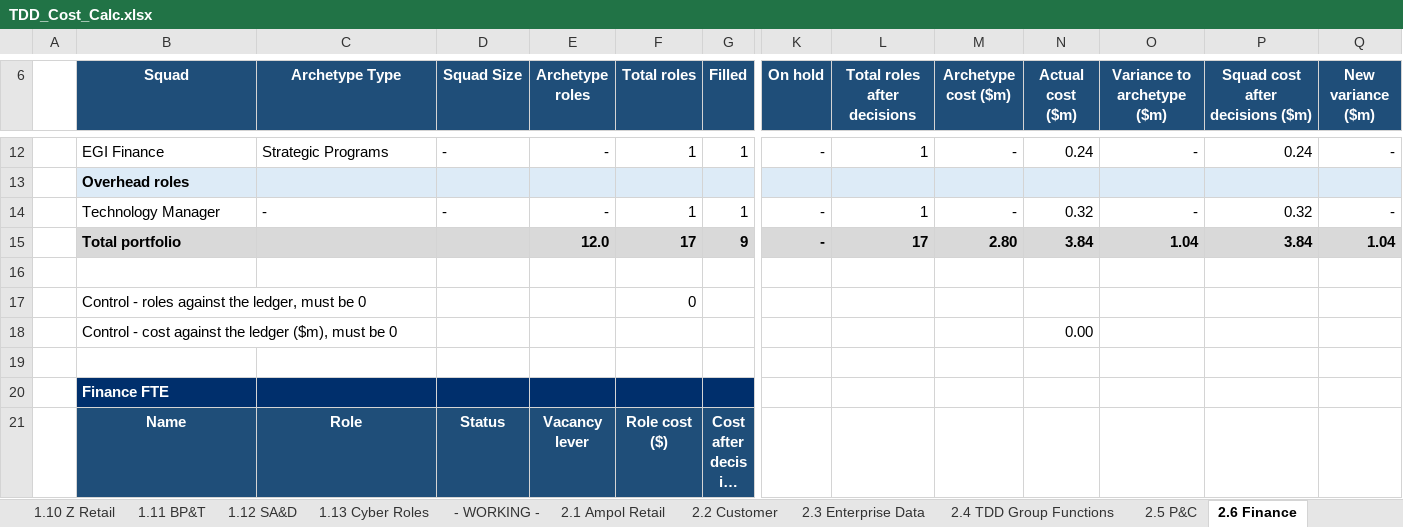
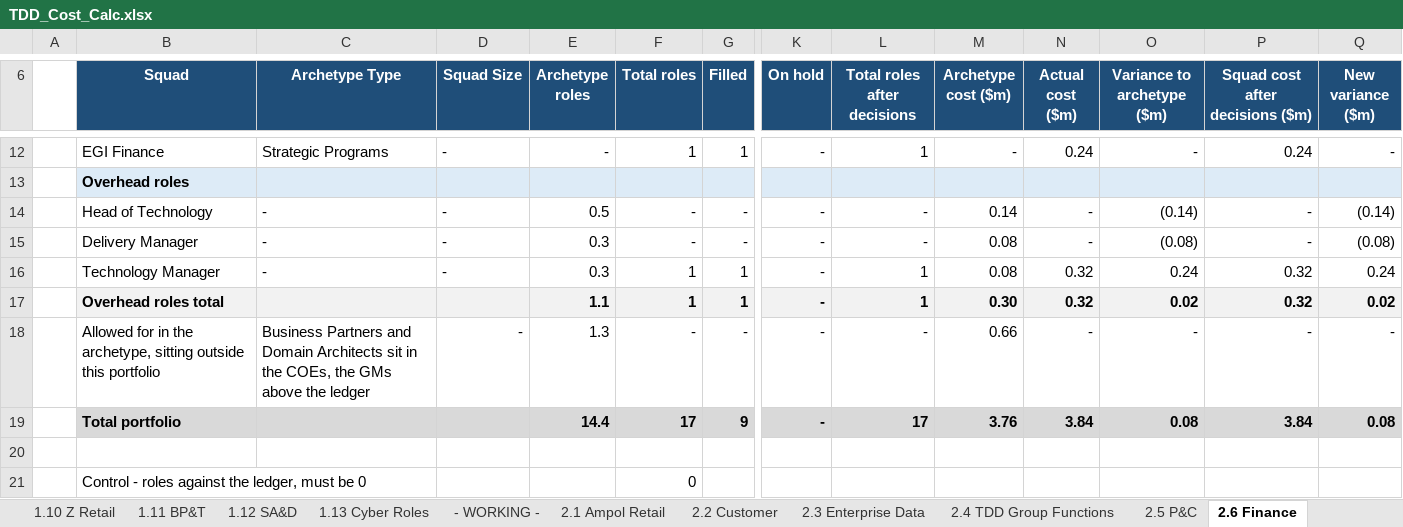
Before and after one commit to leewainescott-debug/anthropic-claude-code, an Excel workbook: TDD_Cost_Calc.xlsx, sheet 2.6 Finance, drawn as a sheet; only a part is shown, gaps mark what is left out; the shorter side is filled out with more unchanged rows; long unchanged cells end in …; values as stored, in another font and other column widths than the file's, no borders; addresses are those after the commit; rows hold the shown columns only; the diff names each change by its address in the sheet, - before the commit and + after, or states it on an @@ line.

```diff
--- a/TDD_Cost_Calc.xlsx (sheet 2.6 Finance)
+++ b/TDD_Cost_Calc.xlsx (sheet 2.6 Finance)
+row 14:  | Head of Technology | - | - | 0.5 | - | - | - | - | 0.14 | - | (0.14) | - | (0.14)
+row 15:  | Delivery Manager | - | - | 0.3 | - | - | - | - | 0.08 | - | (0.08) | - | (0.08)
-E16 (Archetype roles): -
+E16 (Archetype roles): 0.3
-M16 (Archetype cost ($m)): -
+M16 (Archetype cost ($m)): 0.08
-O16 (Variance to archetype ($m)): -
+O16 (Variance to archetype ($m)): 0.24
-Q16 (New variance ($m)): -
+Q16 (New variance ($m)): 0.24
+row 17:  | Overhead roles total |  |  | 1.1 | 1 | 1 | - | 1 | 0.30 | 0.32 | 0.02 | 0.32 | 0.02
+row 18:  | Allowed for in the archetype, sitting outside this portfolio | Business Partners and Domain Architects sit in the COEs, the GMs above the ledger | - | 1.3 | - | - | - | - | 0.66 | - | - | - | -
-E19 (Archetype roles): 12.0
+E19 (Archetype roles): 14.4
-M19 (Archetype cost ($m)): 2.80
+M19 (Archetype cost ($m)): 3.76
-O19 (Variance to archetype ($m)): 1.04
+O19 (Variance to archetype ($m)): 0.08
-Q19 (New variance ($m)): 1.04
+Q19 (New variance ($m)): 0.08
```
Also changed, not shown: sheet 3.3 Squad Detail, sheet 4.0 Data QA, sheet 2.3 Enterprise Data, sheet 2.1 Ampol Retail, sheet 2.5 P&C, sheet 2.8 Energy Solutions & B2B, 7 more sheets, formulas that keep their value, 8 other files.
